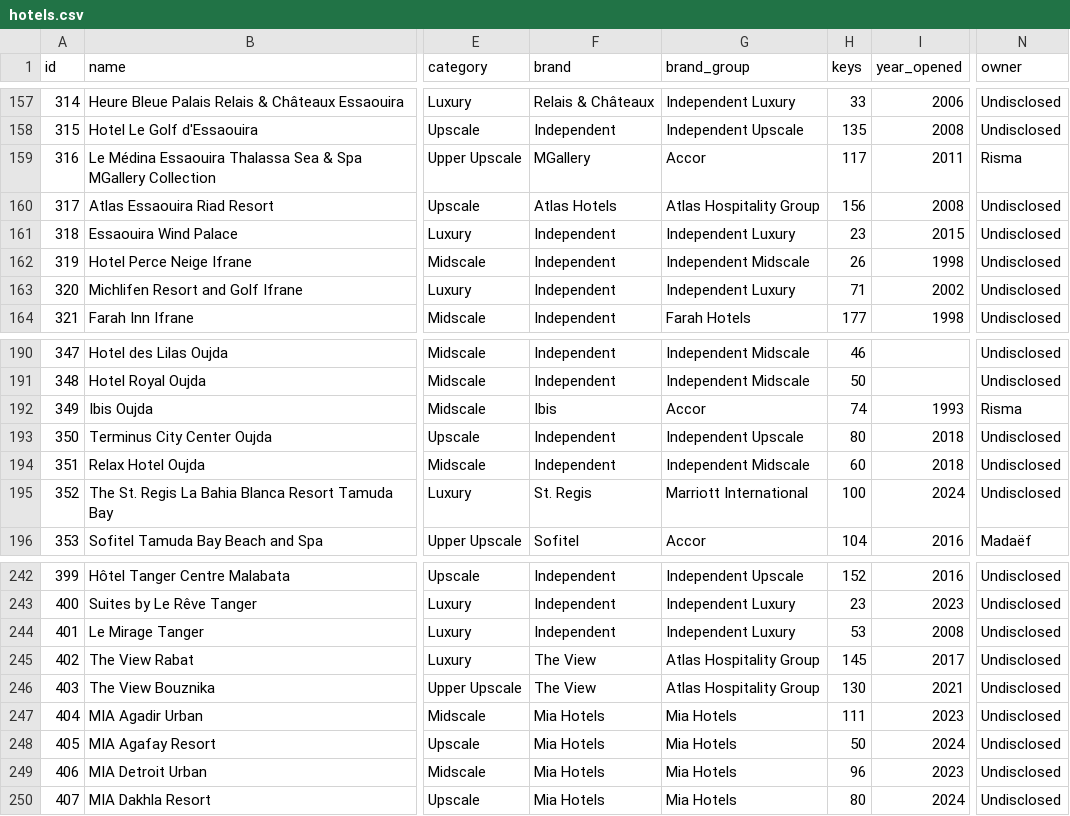
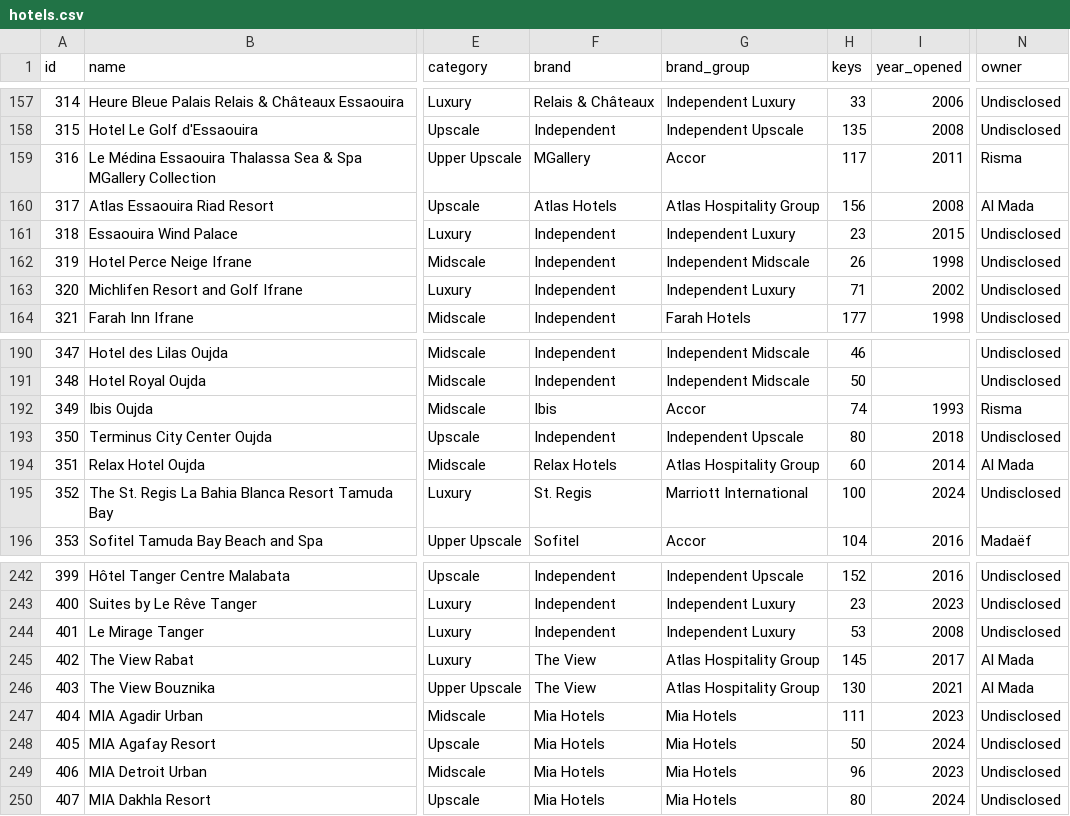
Before and after one commit to oaddahre/hospitalityiq, a CSV file: hotels.csv, drawn as a sheet; only a part is shown, gaps mark what is left out; the diff covers the shown part only; the diff names each change by its address in the sheet, - before the commit and + after, or states it on an @@ line.

```diff
--- a/hotels.csv
+++ b/hotels.csv
-N160 (owner): Undisclosed
+N160 (owner): Al Mada
-F194 (brand): Independent
+F194 (brand): Relax Hotels
-G194 (brand_group): Independent Midscale
+G194 (brand_group): Atlas Hospitality Group
-I194 (year_opened): 2018
+I194 (year_opened): 2014
-N194 (owner): Undisclosed
+N194 (owner): Al Mada
-N245:N246 (owner): Undisclosed
+N245:N246 (owner): Al Mada
```
Also changed, not shown: 11 added rows and 15 edited cells elsewhere in this file, performance.csv, 2 other files.
